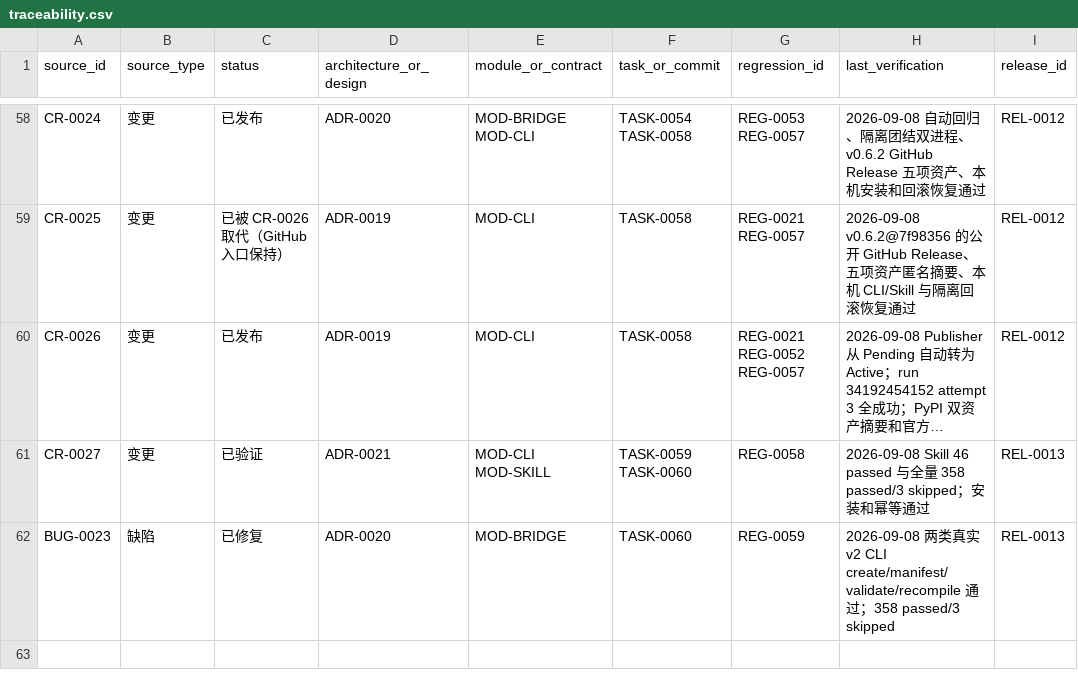
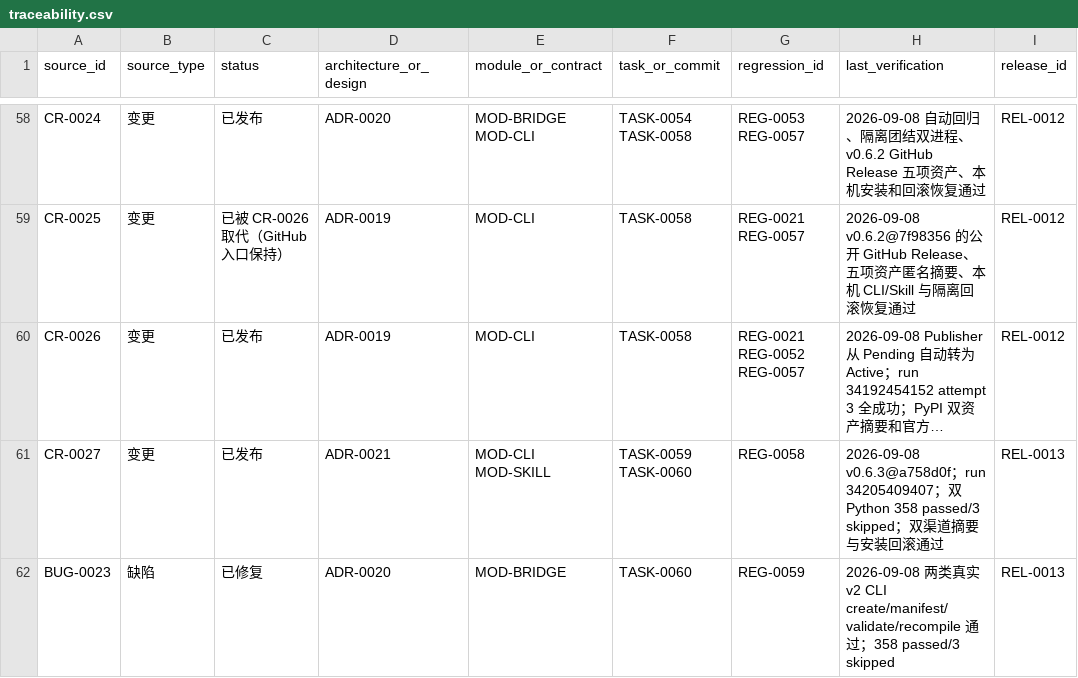
Before and after one commit to seeseeczl/ASECLI, a CSV file: docs/00-governance/traceability.csv, drawn as a sheet; only a part is shown, gaps mark what is left out; long unchanged cells end in …; the diff names each change by its address in the sheet, - before the commit and + after, or states it on an @@ line.

Commit message:
docs: record v0.6.3 verified release and local installation

```diff
--- a/docs/00-governance/traceability.csv
+++ b/docs/00-governance/traceability.csv
-C61 (status): 已验证
+C61 (status): 已发布
-H61 (last_verification): 2026-09-08 Skill 46 passed 与全量 358 passed/3 skipped；安装和幂等通过
+H61 (last_verification): 2026-09-08 v0.6.3@a758d0f；run 34205409407；双 Python 358 passed/3 skipped；双渠道摘要与安装回滚通过
```
Also changed, not shown: 5 other files.
